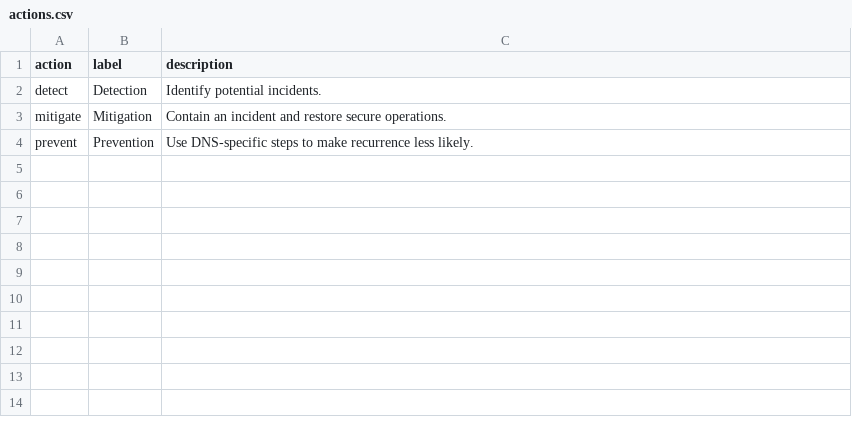
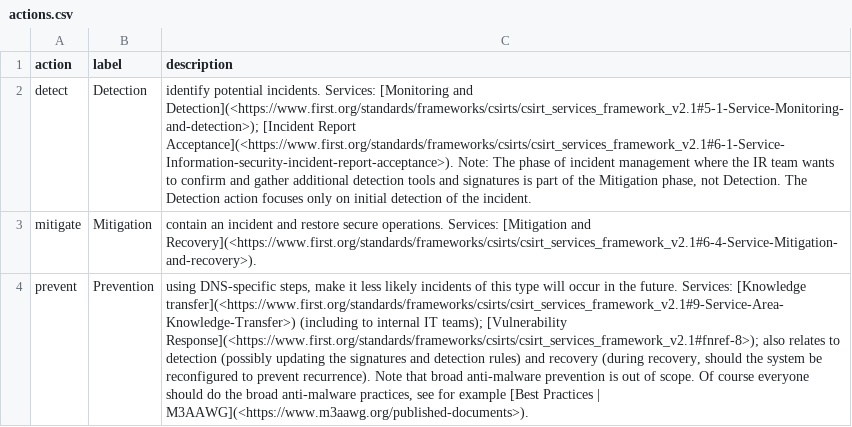
Before and after one commit to FIRSTdotorg/dns-abuse-sig-www, a CSV file: matrix/data/actions.csv, drawn as a sheet; the diff names each change by its address in the sheet, - before the commit and + after, or states it on an @@ line.

```diff
--- a/matrix/data/actions.csv
+++ b/matrix/data/actions.csv
-C2 (description): Identify potential incidents.
+C2 (description): identify potential incidents. Services: [Monitoring and Detection](<https://www.first.org/standards/frameworks/csirts/csirt_services_framework_v2.1#5-1-Service-Monitoring-and-detection>); [Incident Report Acceptance](<https://www.first.org/standards/frameworks/csirts/csirt_services_framework_v2.1#6-1-Service-Information-security-incident-report-acceptance>). Note: The phase of incident management where the IR team wants to confirm and gather additional detection tools and signatures is part of the Mitigation phase, not Detection. The Detection action focuses only on initial detection of the incident.
-C3 (description): Contain an incident and restore secure operations.
+C3 (description): contain an incident and restore secure operations. Services: [Mitigation and Recovery](<https://www.first.org/standards/frameworks/csirts/csirt_services_framework_v2.1#6-4-Service-Mitigation-and-recovery>).
-C4 (description): Use DNS-specific steps to make recurrence less likely.
+C4 (description): using DNS-specific steps, make it less likely incidents of this type will occur in the future. Services: [Knowledge transfer](<https://www.first.org/standards/frameworks/csirts/csirt_services_framework_v2.1#9-Service-Area-Knowledge-Transfer>) (including to internal IT teams); [Vulnerability Response](<https://www.first.org/standards/frameworks/csirts/csirt_services_framework_v2.1#fnref-8>); also relates to detection (possibly updating the signatures and detection rules) and recovery (during recovery, should the system be reconfigured to prevent recurrence). Note that broad anti-malware prevention is out of scope. Of course everyone should do the broad anti-malware practices, see for example [Best Practices | M3AAWG](<https://www.m3aawg.org/published-documents>).
```
Also changed, not shown: matrix/data/stakeholders.csv, matrix/data/techniques.csv, 22 other files.
